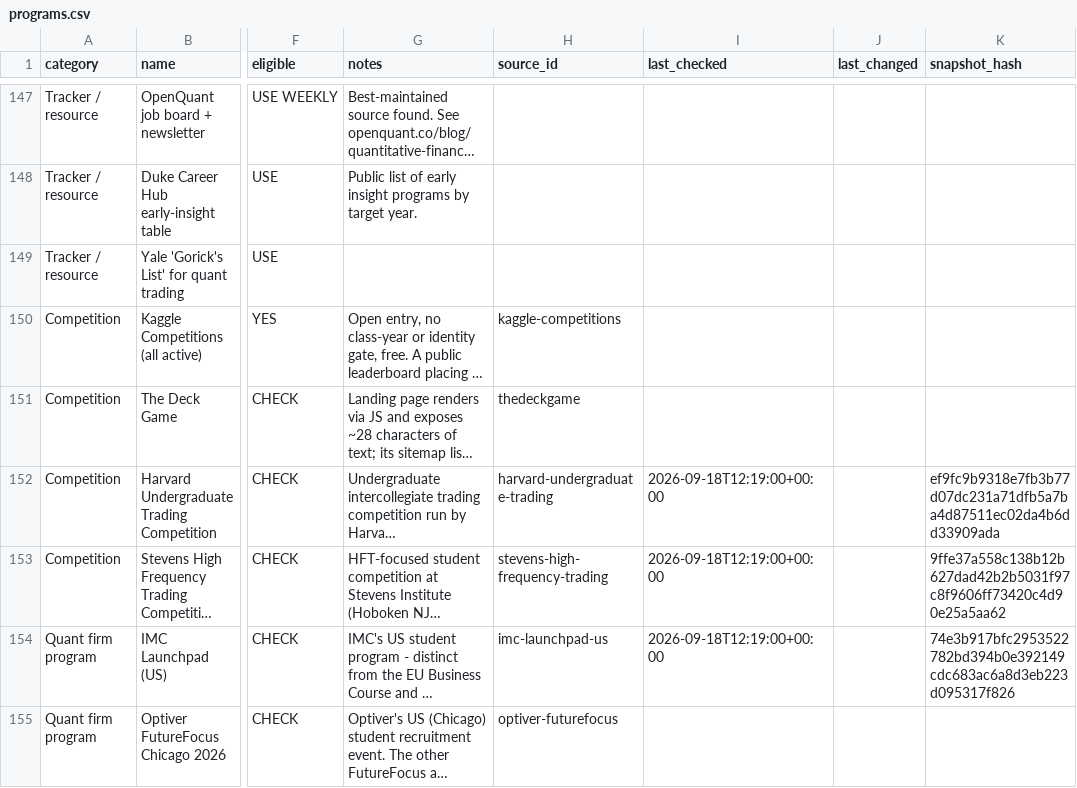
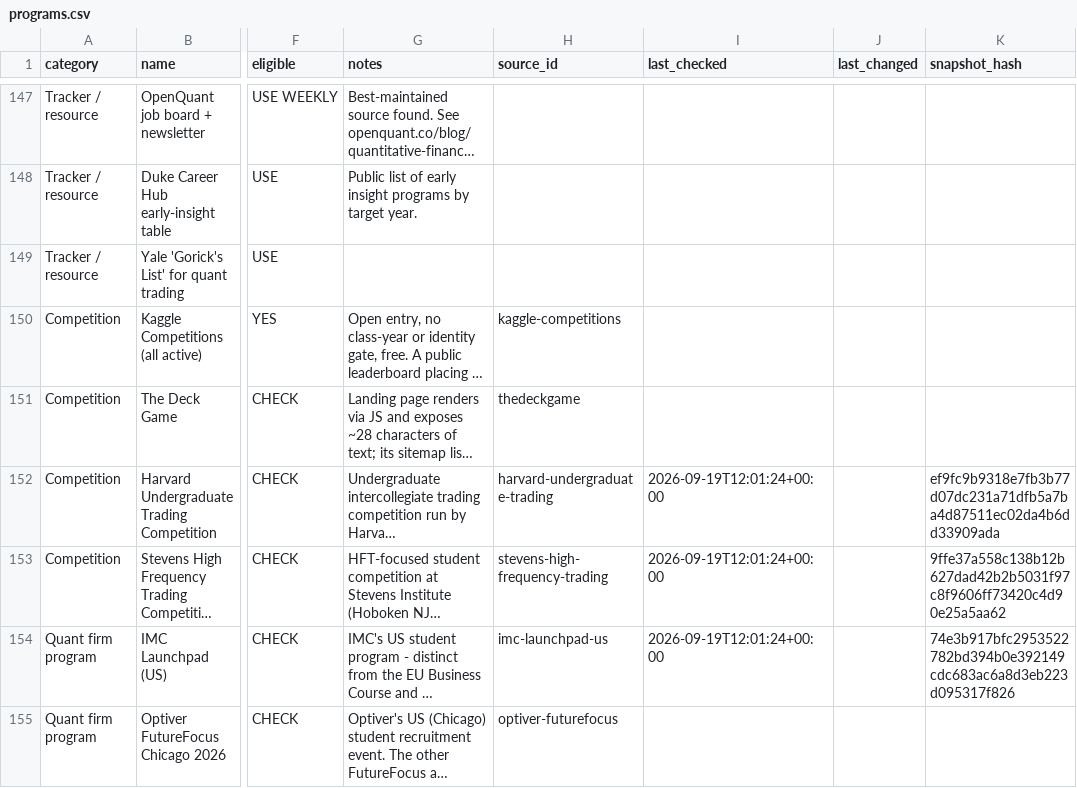
Before and after one commit to YeziShanYang/Internship-Opportunity-Aggregator, a CSV file: data/programs.csv, drawn as a sheet; only a part is shown, gaps mark what is left out; long unchanged cells end in …; the diff covers the shown part only; the diff names each change by its address in the sheet, - before the commit and + after, or states it on an @@ line.

```diff
--- a/data/programs.csv
+++ b/data/programs.csv
-I152:I154 (last_checked): 2026-09-18T12:19:00+00:00
+I152:I154 (last_checked): 2026-09-19T12:01:24+00:00
```
Also changed, not shown: 15 edited cells elsewhere in this file, 12 other files.
